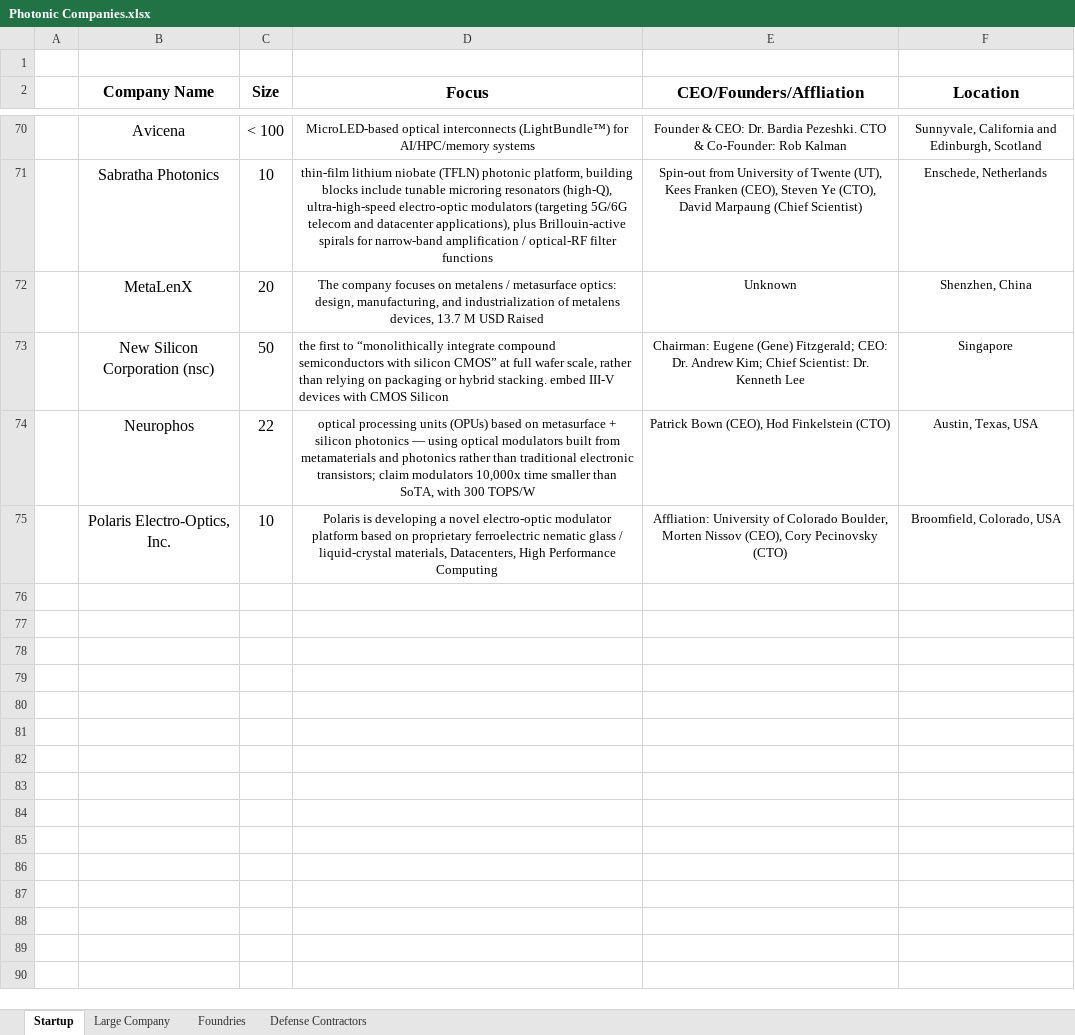
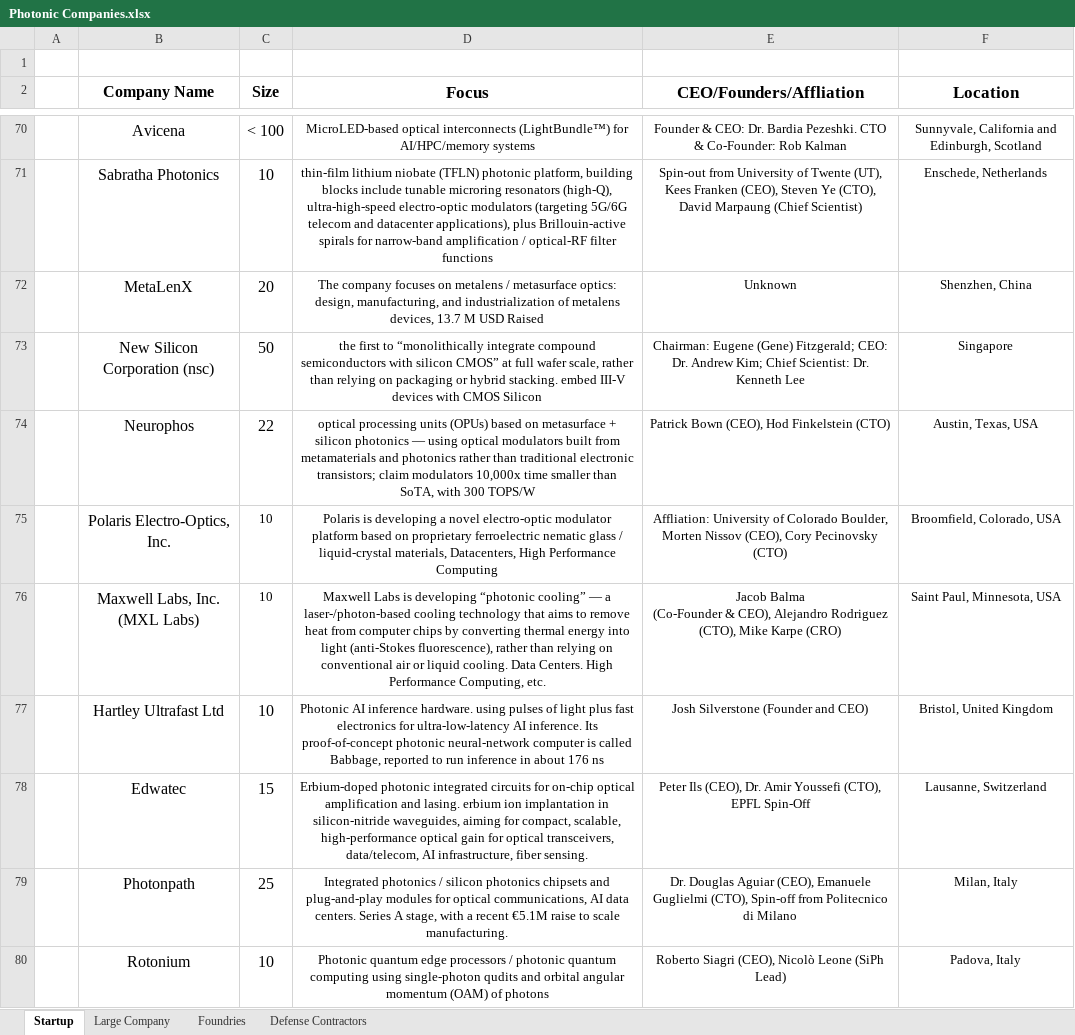
Before and after one commit to ericcblow/PhotonicCompanies, an Excel workbook: Photonic Companies.xlsx, sheet Startup, drawn as a sheet; only a part is shown, gaps mark what is left out; values as stored, in another font and other column widths than the file's, no borders; ↵ is a line break in a cell; the diff names each change by its address in the sheet, - before the commit and + after, or states it on an @@ line.

Commit message:
added 5 startups and 2 DC from my notes

```diff
--- a/Photonic Companies.xlsx (sheet Startup)
+++ b/Photonic Companies.xlsx (sheet Startup)
-D73 alignment: left
+D73 alignment: center
@@ C75 text size: smaller @@
+row 76:  | Maxwell Labs, Inc. (MXL Labs) | 10 | Maxwell Labs is developing “photonic cooling” — a laser-/photon-based cooling technology that aims to remove heat from computer chips by converting thermal energy into light (anti-Stokes fluorescence), rather than relying on conventional air or liquid cooling. Data Centers. High Performance Computing, etc. | Jacob Balma ↵ (Co-Founder & CEO), Alejandro Rodriguez (CTO), Mike Karpe (CRO) | Saint Paul, Minnesota, USA
+row 77:  | Hartley Ultrafast Ltd | 10 | Photonic AI inference hardware. using pulses of light plus fast electronics for ultra-low-latency AI inference. Its proof-of-concept photonic neural-network computer is called Babbage, reported to run inference in about 176 ns | Josh Silverstone (Founder and CEO) | Bristol, United Kingdom
+row 78:  | Edwatec | 15 | Erbium-doped photonic integrated circuits for on-chip optical amplification and lasing. erbium ion implantation in silicon-nitride waveguides, aiming for compact, scalable, high-performance optical gain for optical transceivers, data/telecom, AI infrastructure, fiber sensing. | Peter Ils (CEO), Dr. Amir Youssefi (CTO), EPFL Spin-Off | Lausanne, Switzerland
+row 79:  | Photonpath | 25 | Integrated photonics / silicon photonics chipsets and plug-and-play modules for optical communications, AI data centers. Series A stage, with a recent €5.1M raise to scale manufacturing. | Dr. Douglas Aguiar (CEO), Emanuele Guglielmi (CTO), Spin-off from Politecnico di Milano | Milan, Italy
+row 80:  | Rotonium | 10 | Photonic quantum edge processors / photonic quantum computing using single-photon qudits and orbital angular momentum (OAM) of photons | Roberto Siagri (CEO), Nicolò Leone (SiPh Lead) | Padova, Italy
```
Also changed, not shown: sheet Defense Contractors, 8 other files.
